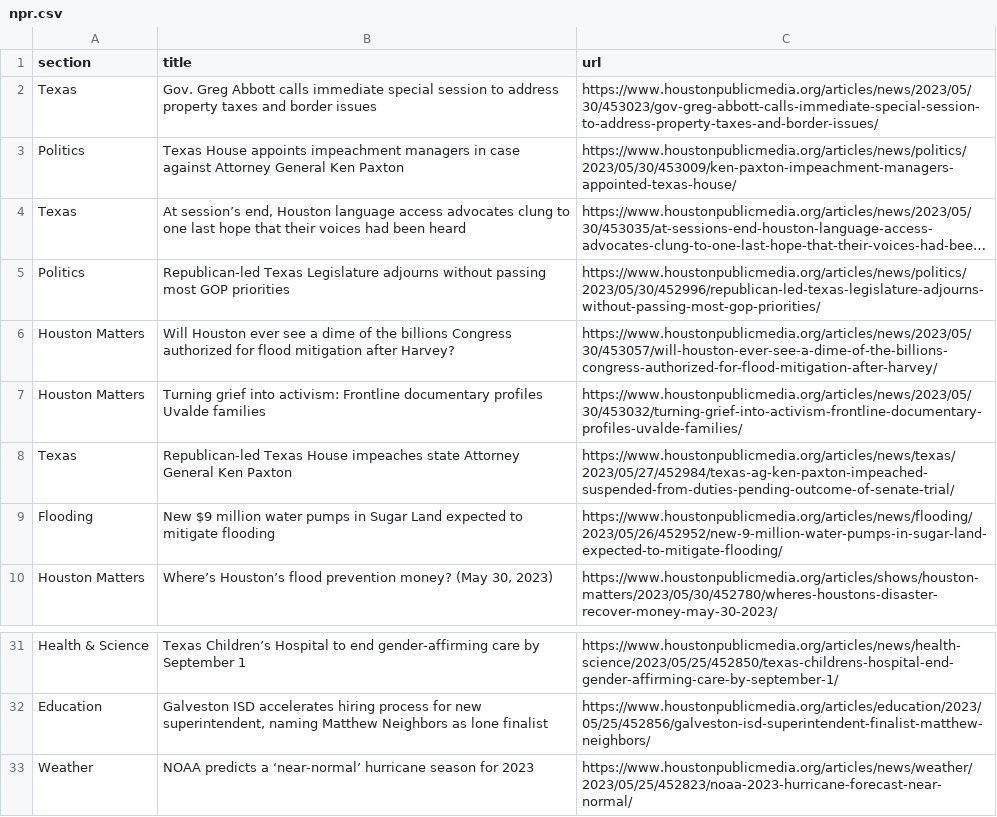
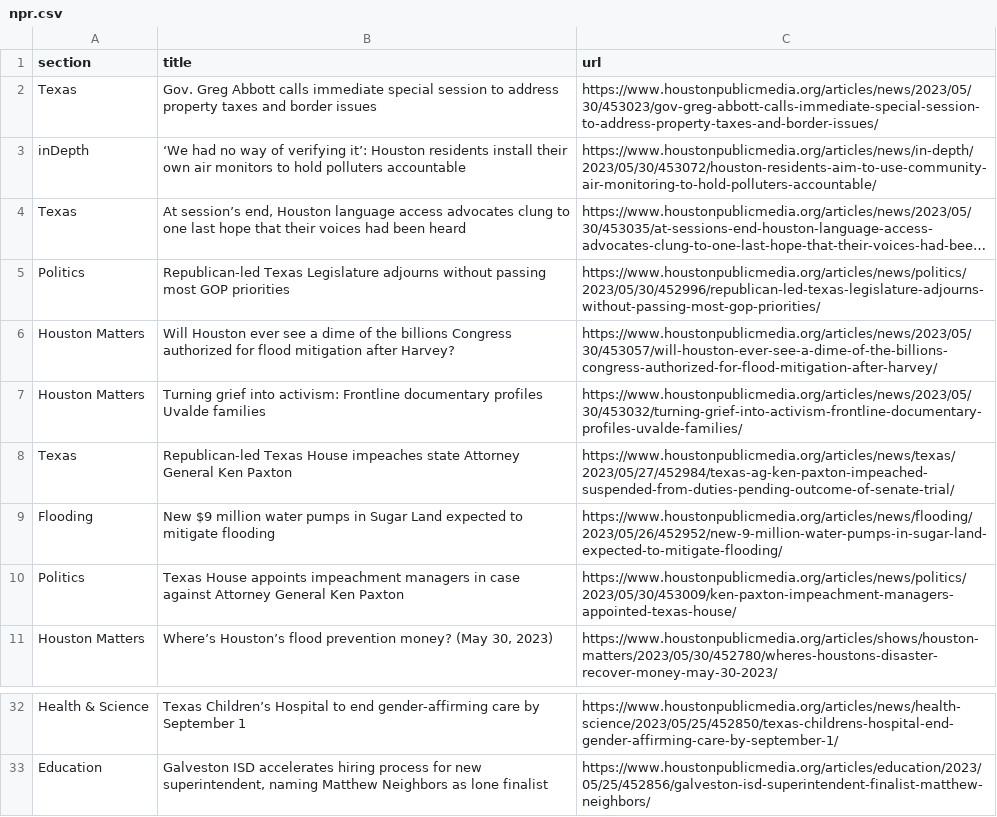
Before and after one commit to js5966/auto_run, a CSV file: npr.csv, drawn as a sheet; only a part is shown, gaps mark what is left out; long unchanged cells end in …; removed rows and columns are numbered as before the commit, all else as after; the diff names each change by its address in the sheet, - before the commit and + after, or states it on an @@ line.

```diff
--- a/npr.csv
+++ b/npr.csv
+row 3: inDepth | ‘We had no way of verifying it’: Houston residents install their own air monitors to hold polluters accountable | https://www.houstonpublicmedia.org/articles/news/in-depth/2023/05/30/453072/houston-residents-aim-to-use-community-air-monitoring-to-hold-polluters-accountable/
@@ row 3 moved to row 10: Politics @@
-row 33: Weather | NOAA predicts a ‘near-normal’ hurricane season for 2023 | https://www.houstonpublicmedia.org/articles/news/weather/2023/05/25/452823/noaa-2023-hurricane-forecast-near-normal/
```
